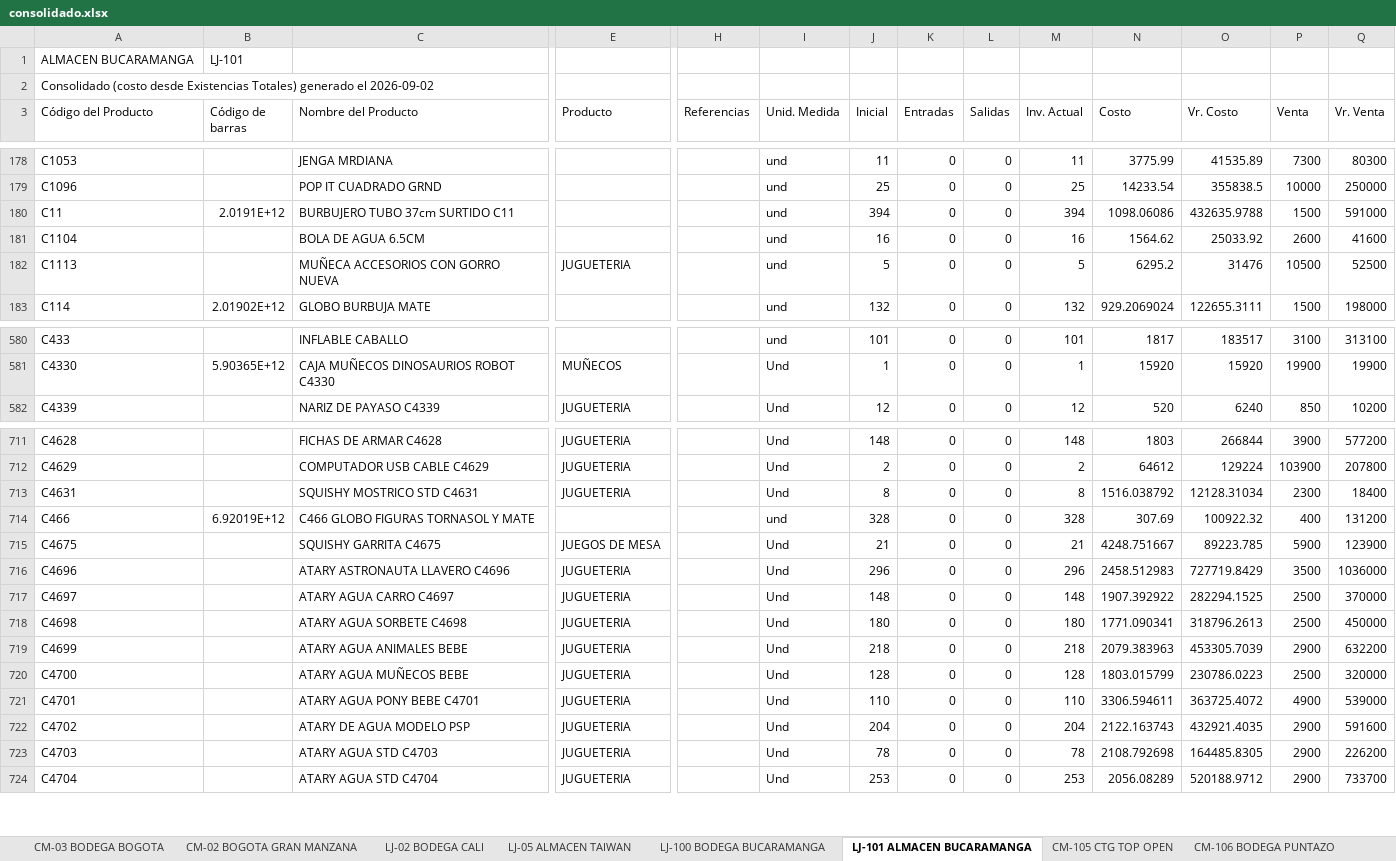
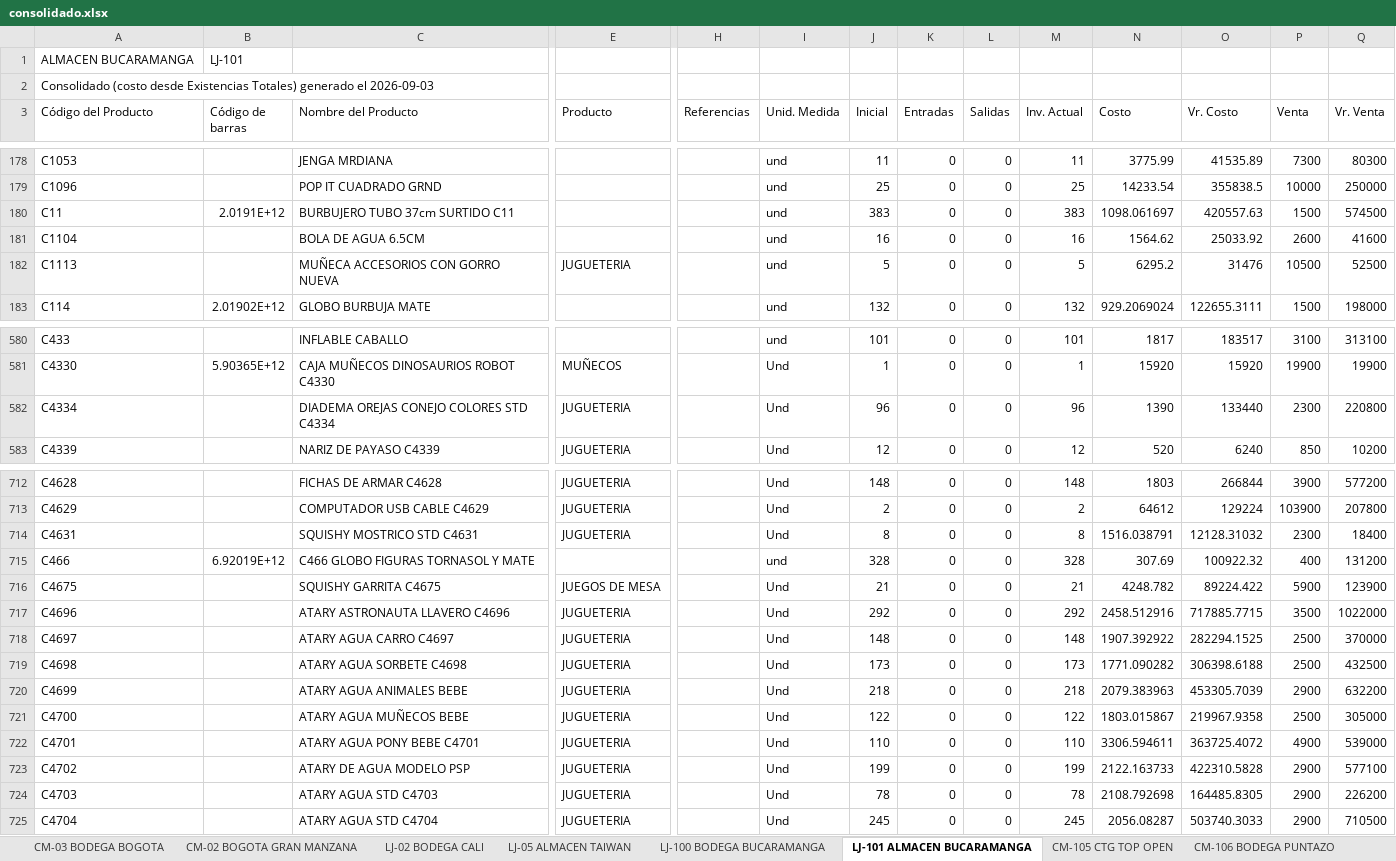
Before and after one commit to jeicardu03/vsummer-dashboard-toys, an Excel workbook: consolidado.xlsx, sheet LJ-101 ALMACEN BUCARAMANGA, drawn as a sheet; only a part is shown, gaps mark what is left out; values as stored, in another font and other column widths than the file's, no borders; addresses are those after the commit; rows hold the shown columns only; the diff covers the shown part only; the diff names each change by its address in the sheet, - before the commit and + after, or states it on an @@ line.

Commit message:
Actualizacion diaria del dashboard de inventarios

```diff
--- a/consolidado.xlsx (sheet LJ-101 ALMACEN BUCARAMANGA)
+++ b/consolidado.xlsx (sheet LJ-101 ALMACEN BUCARAMANGA)
-A2 (Código del Producto): …generado el 2026-09-02
+A2 (Código del Producto): …generado el 2026-09-03
-J180 (Inicial): 394
+J180 (Inicial): 383
-M180 (Inv. Actual): 394
+M180 (Inv. Actual): 383
-N180 (Costo): 1098.06086
+N180 (Costo): 1098.061697
-O180 (Vr. Costo): 432635.9788
+O180 (Vr. Costo): 420557.63
-Q180 (Vr. Venta): 591000
+Q180 (Vr. Venta): 574500
+row 582: C4334 |  | DIADEMA OREJAS CONEJO COLORES STD C4334 | JUGUETERIA |  | Und | 96 | 0 | 0 | 96 | 1390 | 133440 | 2300 | 220800
-N714 (Costo): 1516.038792
+N714 (Costo): 1516.038791
-O714 (Vr. Costo): 12128.31034
+O714 (Vr. Costo): 12128.31032
-N716 (Costo): 4248.751667
+N716 (Costo): 4248.782
-O716 (Vr. Costo): 89223.785
+O716 (Vr. Costo): 89224.422
-J717 (Inicial): 296
+J717 (Inicial): 292
-M717 (Inv. Actual): 296
+M717 (Inv. Actual): 292
-N717 (Costo): 2458.512983
+N717 (Costo): 2458.512916
-O717 (Vr. Costo): 727719.8429
+O717 (Vr. Costo): 717885.7715
-Q717 (Vr. Venta): 1036000
+Q717 (Vr. Venta): 1022000
-J719 (Inicial): 180
+J719 (Inicial): 173
-M719 (Inv. Actual): 180
+M719 (Inv. Actual): 173
-N719 (Costo): 1771.090341
+N719 (Costo): 1771.090282
-O719 (Vr. Costo): 318796.2613
+O719 (Vr. Costo): 306398.6188
-Q719 (Vr. Venta): 450000
+Q719 (Vr. Venta): 432500
-J721 (Inicial): 128
+J721 (Inicial): 122
-M721 (Inv. Actual): 128
+M721 (Inv. Actual): 122
-N721 (Costo): 1803.015799
+N721 (Costo): 1803.015867
-O721 (Vr. Costo): 230786.0223
+O721 (Vr. Costo): 219967.9358
-Q721 (Vr. Venta): 320000
+Q721 (Vr. Venta): 305000
-J723 (Inicial): 204
+J723 (Inicial): 199
-M723 (Inv. Actual): 204
+M723 (Inv. Actual): 199
-N723 (Costo): 2122.163743
+N723 (Costo): 2122.163733
-O723 (Vr. Costo): 432921.4035
+O723 (Vr. Costo): 422310.5828
-Q723 (Vr. Venta): 591600
+Q723 (Vr. Venta): 577100
-J725 (Inicial): 253
+J725 (Inicial): 245
-M725 (Inv. Actual): 253
+M725 (Inv. Actual): 245
-N725 (Costo): 2056.08289
+N725 (Costo): 2056.08287
-O725 (Vr. Costo): 520188.9712
+O725 (Vr. Costo): 503740.3033
-Q725 (Vr. Venta): 733700
+Q725 (Vr. Venta): 710500
```
Also changed, not shown: 1 removed row and 455 edited cells elsewhere in this sheet, sheet CM-02 BOGOTA GRAN MANZANA, sheet 02 LOCAL 32, sheet LJ-05 ALMACEN TAIWAN, sheet CM-105 CTG TOP OPEN, sheet LJ-100 BODEGA BUCARAMANGA, sheet 03 BODEGA AUXILIAR 32, 4 more sheets, bodegas/02.xlsx, bodegas/CM-02.xlsx, 12 other files.
